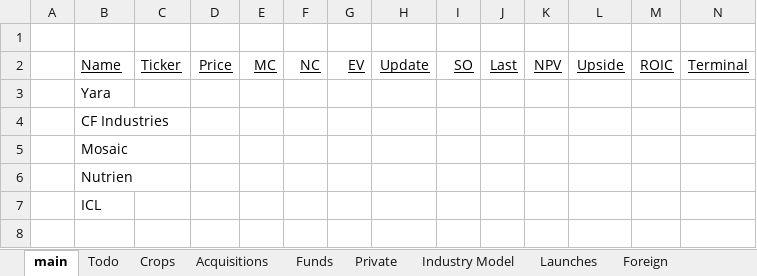
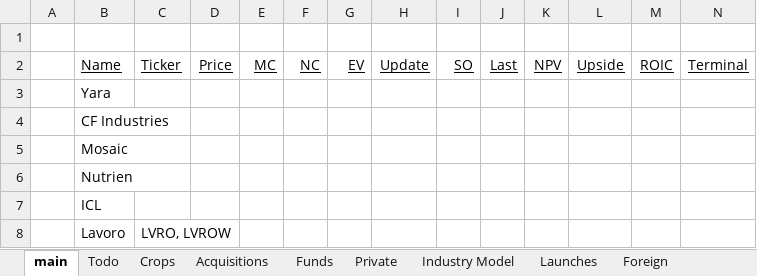
Before and after one commit to cchristner/models, an Excel workbook: fertilizer.xlsx, sheet main, drawn as a sheet; only a part is shown; values as stored, in another font and other column widths than the file's, no borders; rows hold the shown columns only; the diff names each change by its address in the sheet, - before the commit and + after, or states it on an @@ line.

```diff
--- a/fertilizer.xlsx (sheet main)
+++ b/fertilizer.xlsx (sheet main)
+row 8:  | Lavoro | LVRO, LVROW
```
Also changed, not shown: equipment_robotics_IoT.xlsx, seed_cropProtection.xlsx, 1 other file.
